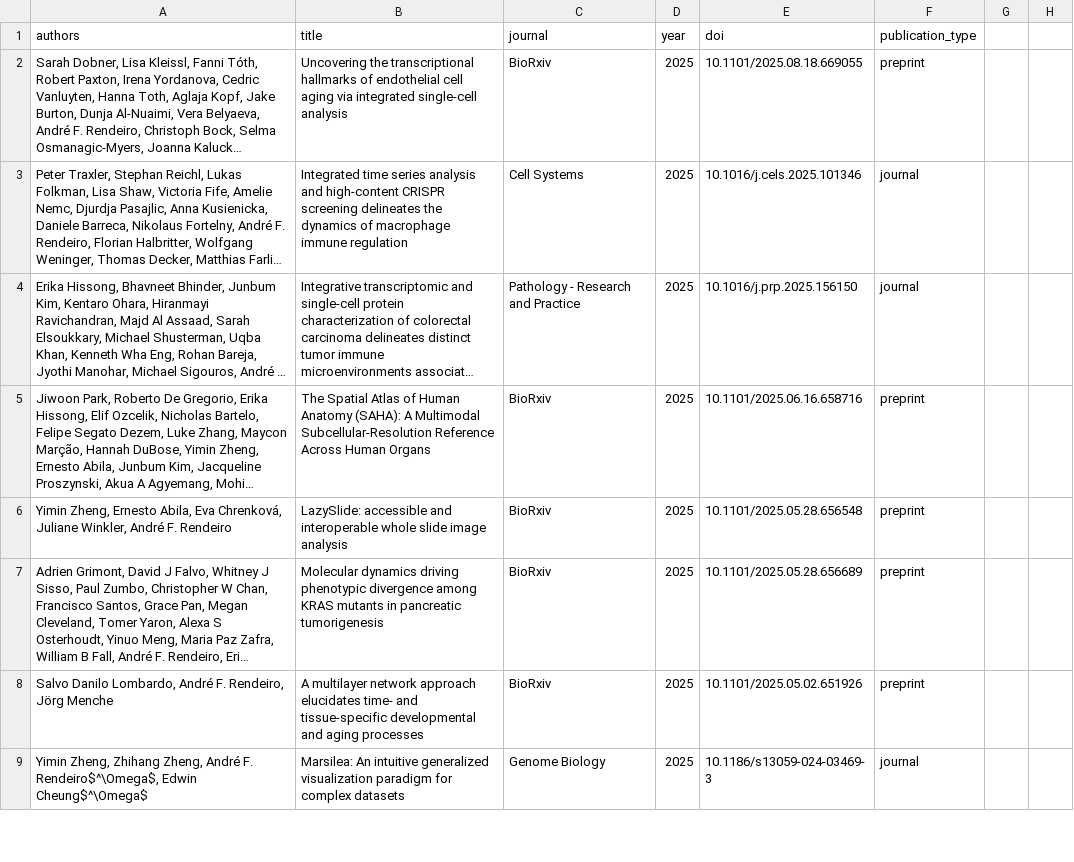
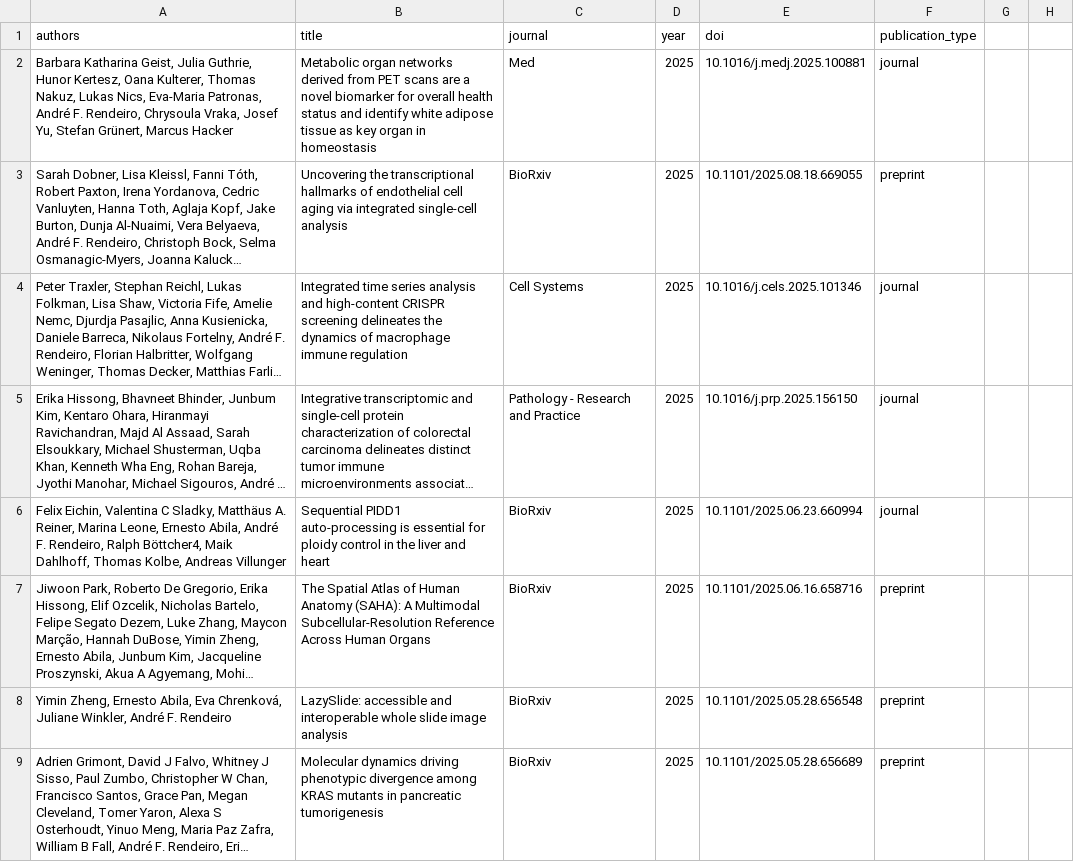
Before and after one commit to afrendeiro/cv, a CSV file: publications.csv, drawn as a sheet; only a part is shown; the shorter side is filled out with more unchanged rows; long unchanged cells end in …; the diff names each change by its address in the sheet, - before the commit and + after, or states it on an @@ line.

```diff
--- a/publications.csv
+++ b/publications.csv
+row 2: Barbara Katharina Geist, Julia Guthrie, Hunor Kertesz, Oana Kulterer, Thomas Nakuz, Lukas Nics, Eva-Maria Patronas, André F. Rendeiro, Chrysoula Vraka, Josef Yu, Stefan Grünert, Marcus Hacker | Metabolic organ networks derived from PET scans are a novel biomarker for overall health status and identify white adipose tissue as key organ in homeostasis | Med | 2025 | 10.1016/j.medj.2025.100881 | journal
+row 6: Felix Eichin, Valentina C Sladky, Matthäus A. Reiner, Marina Leone, Ernesto Abila, André F. Rendeiro, Ralph Böttcher4, Maik Dahlhoff, Thomas Kolbe, Andreas Villunger | Sequential PIDD1 auto-processing is essential for ploidy control in the liver and heart | BioRxiv | 2025 | 10.1101/2025.06.23.660994 | journal
```
Also changed, not shown: grants.csv, publication_resources.csv, 2 other files.
